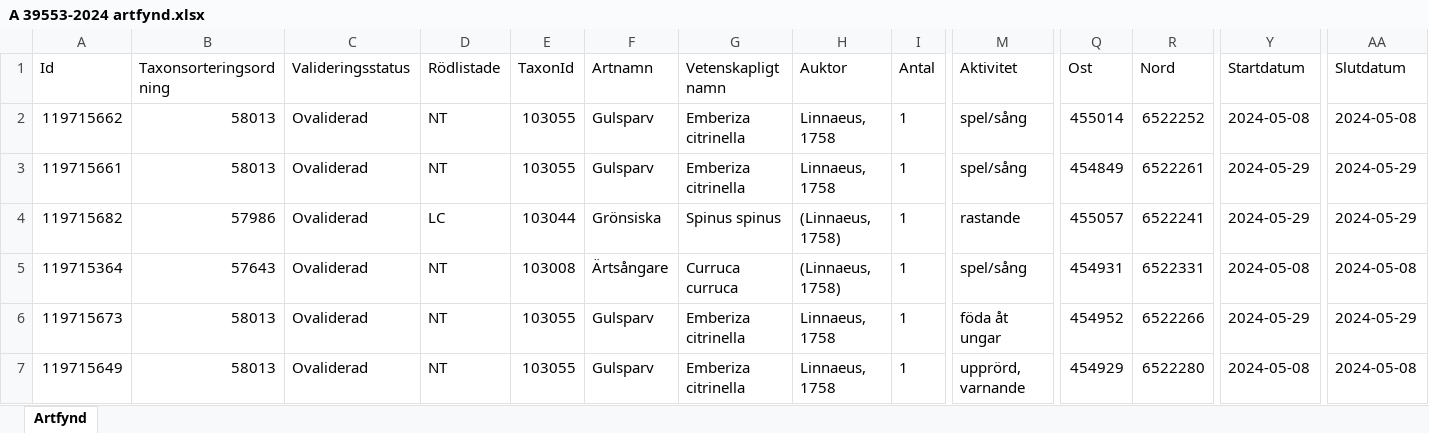
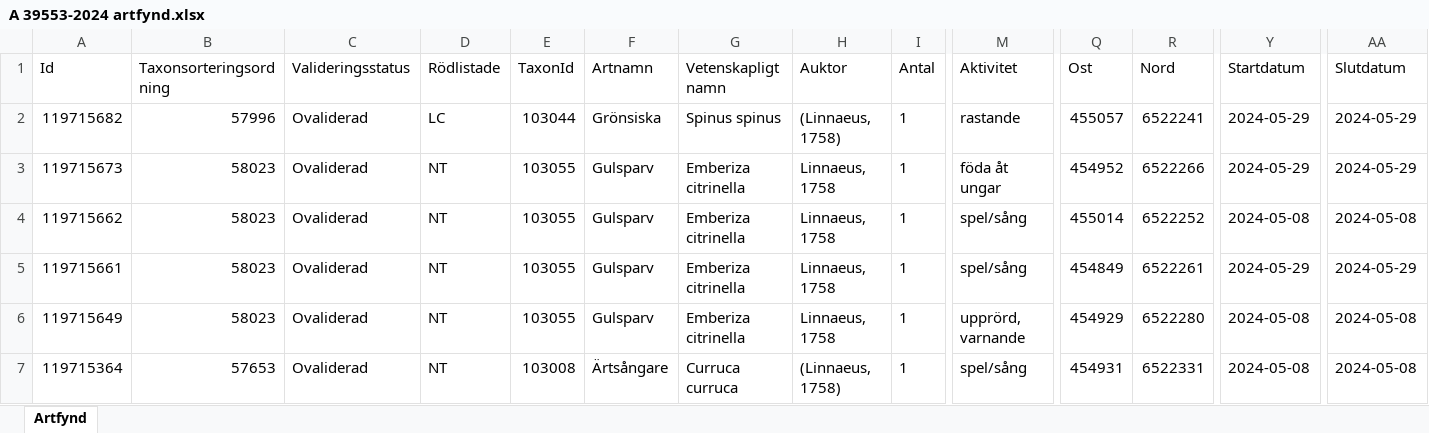
Before and after one commit to klasma/Logging_1447, an Excel workbook: artfynd/A 39553-2024 artfynd.xlsx, sheet Artfynd, drawn as a sheet; only a part is shown, gaps mark what is left out; values as stored, in another font and other column widths than the file's, no borders; removed rows and columns are numbered as before the commit, all else as after; rows hold the shown columns only; the diff names each change by its address in the sheet, - before the commit and + after, or states it on an @@ line.

```diff
--- a/artfynd/A 39553-2024 artfynd.xlsx (sheet Artfynd)
+++ b/artfynd/A 39553-2024 artfynd.xlsx (sheet Artfynd)
+row 2: 119715682 | 57996 | Ovaliderad | LC | 103044 | Grönsiska | Spinus spinus | (Linnaeus, 1758) | 1 | rastande | 455057 | 6522241 | 2024-05-29 | 2024-05-29
+row 3: 119715673 | 58023 | Ovaliderad | NT | 103055 | Gulsparv | Emberiza citrinella | Linnaeus, 1758 | 1 | föda åt ungar | 454952 | 6522266 | 2024-05-29 | 2024-05-29
-B4:B5 (Taxonsorteringsordning): 58013
+B4:B5 (Taxonsorteringsordning): 58023
-A6 (Id): 119715682
+A6 (Id): 119715649
-B6 (Taxonsorteringsordning): 57986
+B6 (Taxonsorteringsordning): 58023
-D6 (Rödlistade): LC
+D6 (Rödlistade): NT
-E6 (TaxonId): 103044
+E6 (TaxonId): 103055
-F6 (Artnamn): Grönsiska
+F6 (Artnamn): Gulsparv
-G6 (Vetenskapligt namn): Spinus spinus
+G6 (Vetenskapligt namn): Emberiza citrinella
-H6 (Auktor): (Linnaeus, 1758)
+H6 (Auktor): Linnaeus, 1758
-M6 (Aktivitet): rastande
+M6 (Aktivitet): upprörd, varnande
-Q6 (Ost): 455057
+Q6 (Ost): 454929
-R6 (Nord): 6522241
+R6 (Nord): 6522280
-Y6 (Startdatum): 2024-05-29
+Y6 (Startdatum): 2024-05-08
-AA6 (Slutdatum): 2024-05-29
+AA6 (Slutdatum): 2024-05-08
-B7 (Taxonsorteringsordning): 57643
+B7 (Taxonsorteringsordning): 57653
-row 6: 119715673 | 58013 | Ovaliderad | NT | 103055 | Gulsparv | Emberiza citrinella | Linnaeus, 1758 | 1 | föda åt ungar | 454952 | 6522266 | 2024-05-29 | 2024-05-29
-row 7: 119715649 | 58013 | Ovaliderad | NT | 103055 | Gulsparv | Emberiza citrinella | Linnaeus, 1758 | 1 | upprörd, varnande | 454929 | 6522280 | 2024-05-08 | 2024-05-08
```
Also changed, not shown: artfynd/A 37767-2023 artfynd.xlsx, artfynd/A 42776-2022 artfynd.xlsx, 40 other files.
